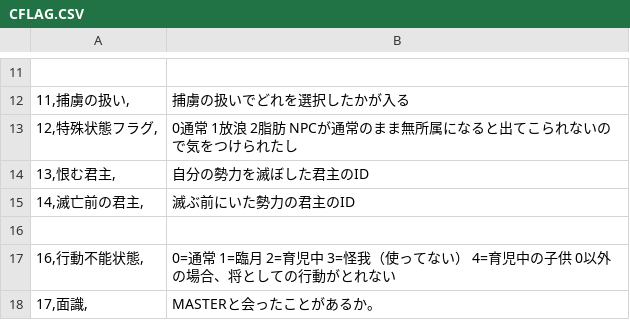
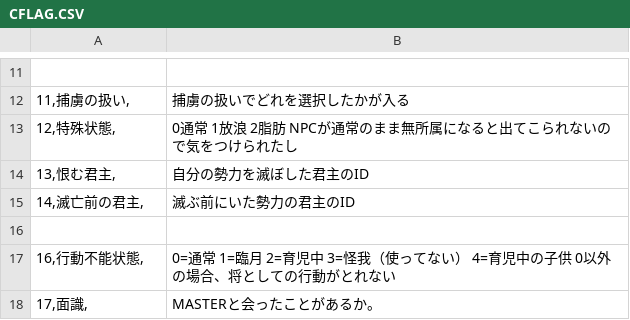
Before and after one commit to wamekukyouzin/eratohoK, a CSV file: CSV/CFLAG.CSV, drawn as a sheet; only a part is shown, gaps mark what is left out.

Commit message:
特殊状態フラグは0と1以外も入るので特殊状態に変更

```diff
--- a/CSV/CFLAG.CSV
+++ b/CSV/CFLAG.CSV
@@ -12,3 +12,3 @@
 11,捕虜の扱い,		;捕虜の扱いでどれを選択したかが入る
-12,特殊状態フラグ,	;0通常 1放浪 2脂肪 NPCが通常のまま無所属になると出てこられないので気をつけられたし
+12,特殊状態,	;0通常 1放浪 2脂肪 NPCが通常のまま無所属になると出てこられないので気をつけられたし
 13,恨む君主,		;自分の勢力を滅ぼした君主のID
```
